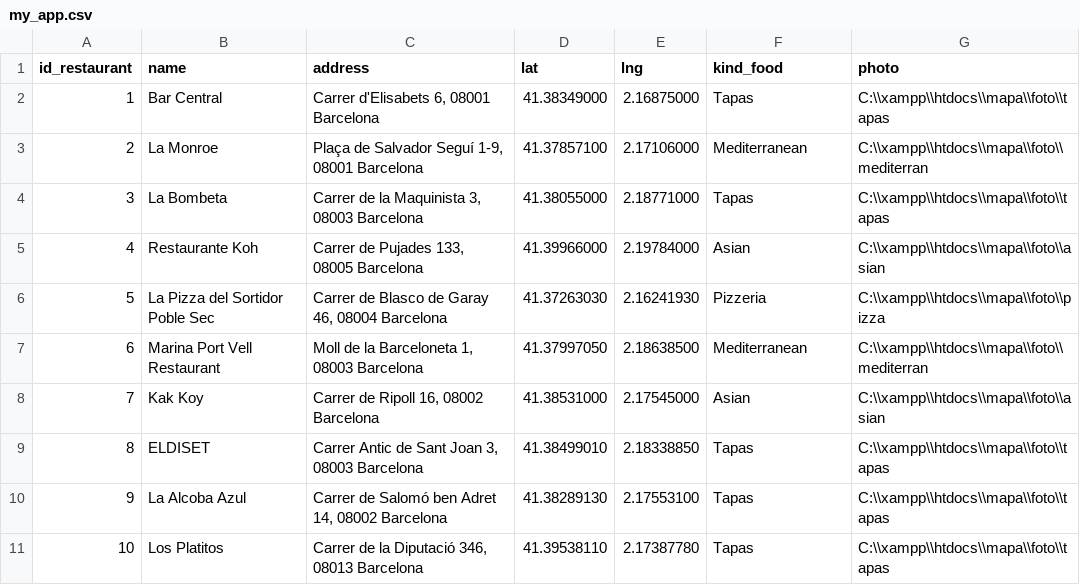
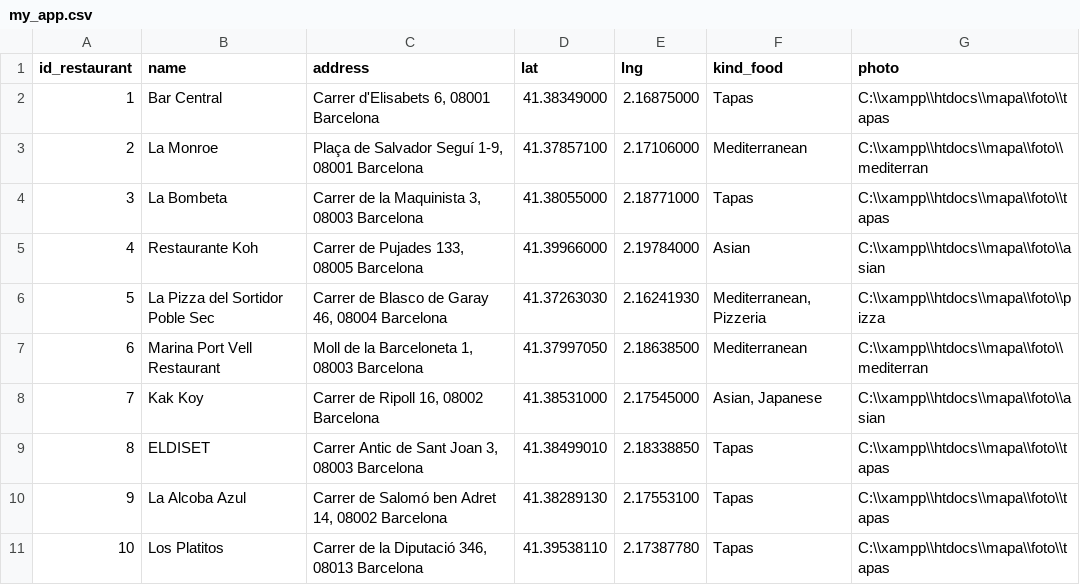
Before and after one commit to TheresaBra/Leaflet-2-Filtes-API, a CSV file: my_app.csv, drawn as a sheet.

```diff
--- a/my_app.csv
+++ b/my_app.csv
@@ -5,5 +5,5 @@ id_restaurant,name,address,lat,lng,kind_food,photo
 4,"Restaurante Koh","Carrer de Pujades 133, 08005 Barcelona",41.39966000,2.19784000,Asian,C:\\xampp\\htdocs\\mapa\\foto\\asian
-5,"La Pizza del Sortidor Poble Sec","Carrer de Blasco de Garay 46, 08004 Barcelona",41.37263030,2.16241930,Pizzeria,C:\\xampp\\htdocs\\mapa\\foto\\pizza
+5,"La Pizza del Sortidor Poble Sec","Carrer de Blasco de Garay 46, 08004 Barcelona",41.37263030,2.16241930,"Mediterranean, Pizzeria",C:\\xampp\\htdocs\\mapa\\foto\\pizza
 6,"Marina Port Vell Restaurant","Moll de la Barceloneta 1, 08003 Barcelona",41.37997050,2.18638500,Mediterranean,C:\\xampp\\htdocs\\mapa\\foto\\mediterran
-7,"Kak Koy","Carrer de Ripoll 16, 08002 Barcelona",41.38531000,2.17545000,Asian,C:\\xampp\\htdocs\\mapa\\foto\\asian
+7,"Kak Koy","Carrer de Ripoll 16, 08002 Barcelona",41.38531000,2.17545000,"Asian, Japanese",C:\\xampp\\htdocs\\mapa\\foto\\asian
 8,ELDISET,"Carrer Antic de Sant Joan 3, 08003 Barcelona",41.38499010,2.18338850,Tapas,C:\\xampp\\htdocs\\mapa\\foto\\tapas
```
Also changed, not shown: 1 other file.
